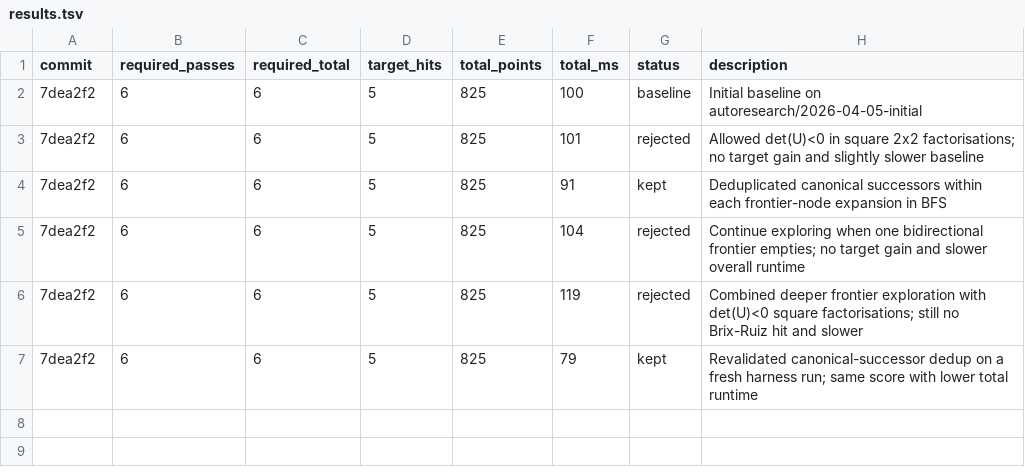
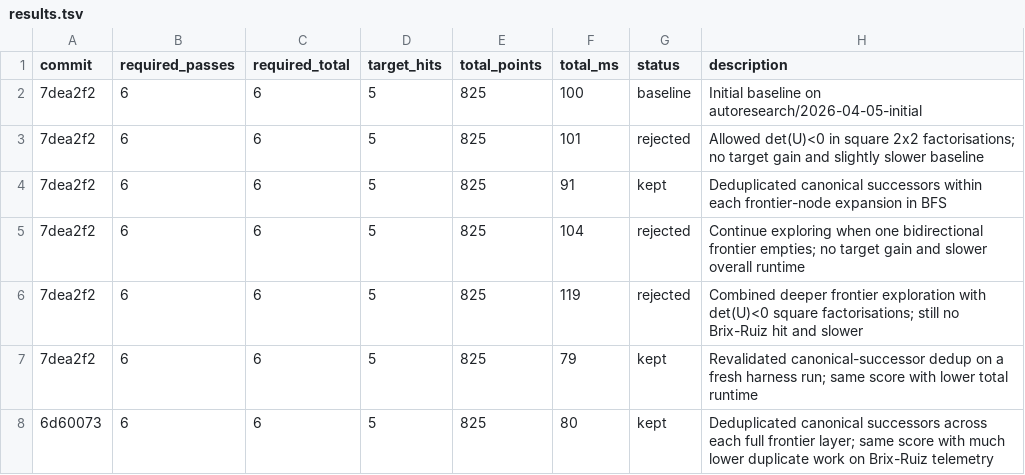
Before and after one commit to KPLauritzen/sse-rust, a TSV file: research/results.tsv, drawn as a sheet.

Commit message:
Deduplicate successors across BFS layers

```diff
--- a/research/results.tsv
+++ b/research/results.tsv
@@ -7 +7,2 @@ commit	required_passes	required_total	target_hits	total_points	total_ms	status	d
 7dea2f2	6	6	5	825	79	kept	Revalidated canonical-successor dedup on a fresh harness run; same score with lower total runtime
+6d60073	6	6	5	825	80	kept	Deduplicated canonical successors across each full frontier layer; same score with much lower duplicate work on Brix-Ruiz telemetry
```
Also changed, not shown: 1 other file.
